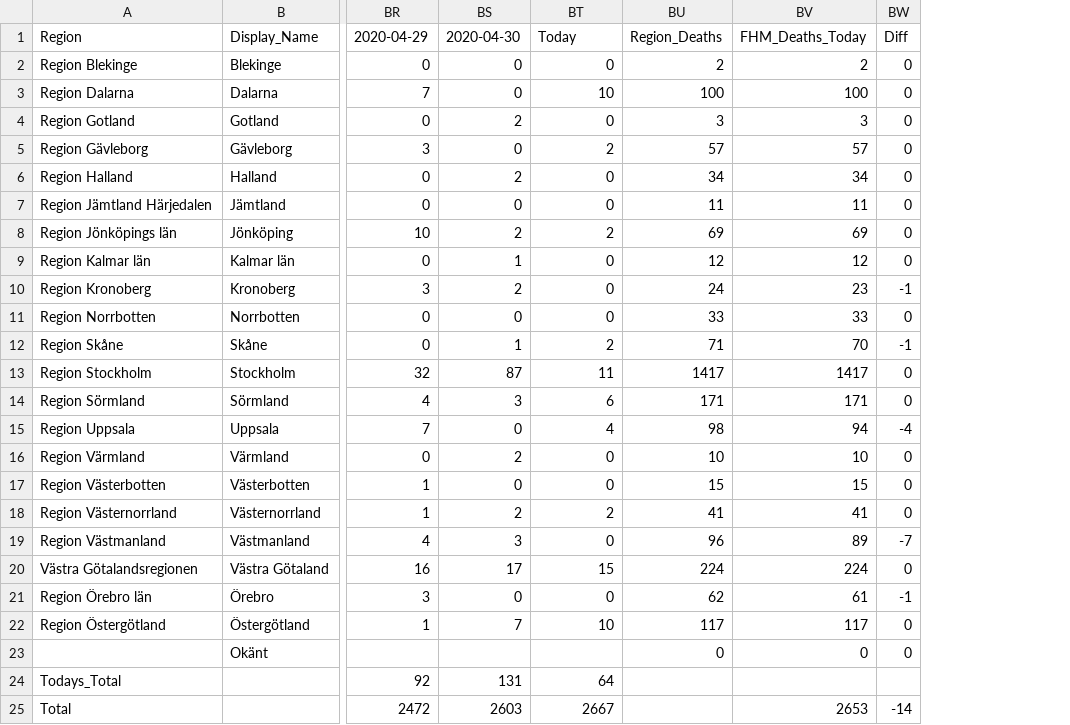
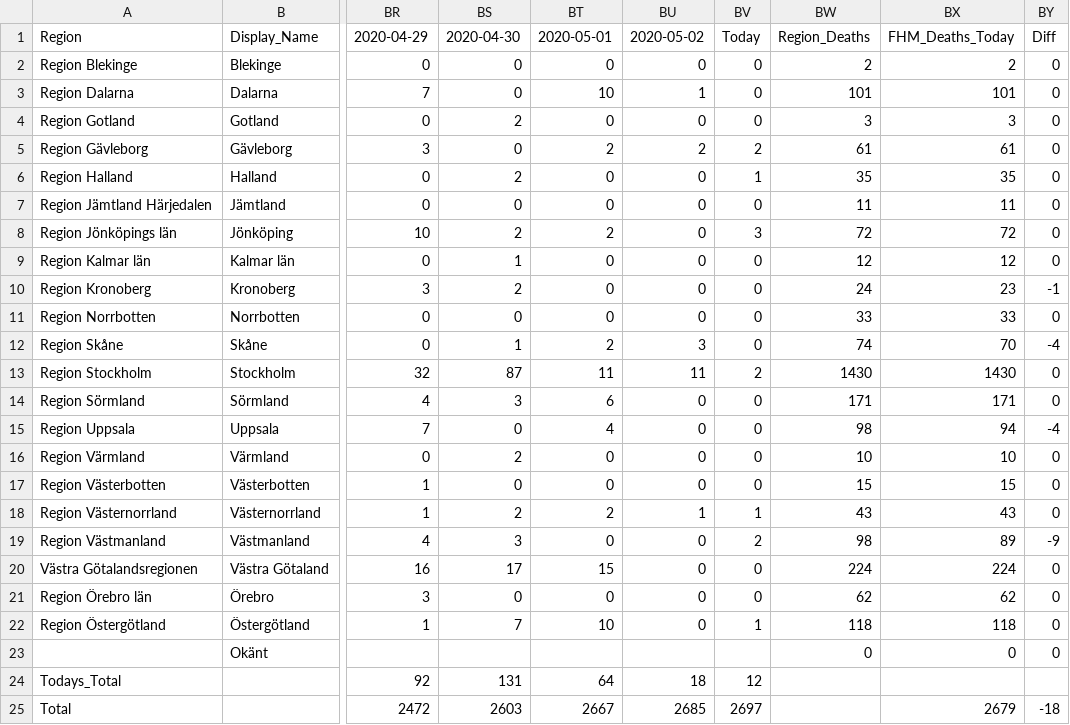
Before and after one commit to jannesgg/swe-covid-19, a CSV file: time_series_deaths-deaths.csv, drawn as a sheet; only a part is shown, gaps mark what is left out; addresses are those after the commit; the diff names each change by its address in the sheet, - before the commit and + after, or states it on an @@ line.

```diff
--- a/time_series_deaths-deaths.csv
+++ b/time_series_deaths-deaths.csv
+column BU, rows 1-25: 2020-05-02 | 0 | 1 | 0 | 2 | 0 | 0 | 0 | 0 | 0 | 0 | 3 | 11 | 0 | 0 | 0 | 0 | 1 | 0 | 0 | 0 | 0 |  | 18 | 2685
+column BV, rows 1-25: Today | 0 | 0 | 0 | 2 | 1 | 0 | 3 | 0 | 0 | 0 | 0 | 2 | 0 | 0 | 0 | 0 | 1 | 2 | 0 | 0 | 1 |  | 12 | 2697
-BT1: Today
+BT1: 2020-05-01
-BW3: 100
+BW3: 101
-BX3: 100
+BX3: 101
-BW5: 57
+BW5: 61
-BX5: 57
+BX5: 61
-BW6: 34
+BW6: 35
-BX6: 34
+BX6: 35
-BW8: 69
+BW8: 72
-BX8: 69
+BX8: 72
-BW12: 71
+BW12: 74
-BY12: -1
+BY12: -4
-BW13: 1417
+BW13: 1430
-BX13: 1417
+BX13: 1430
-BW18: 41
+BW18: 43
-BX18: 41
+BX18: 43
-BW19: 96
+BW19: 98
-BY19: -7
+BY19: -9
-BX21: 61
+BX21: 62
-BY21: -1
+BY21: 0
-BW22: 117
+BW22: 118
-BX22: 117
+BX22: 118
-BX25: 2653
+BX25: 2679
-BY25: -14
+BY25: -18
```
Also changed, not shown: time_series_confimed-confirmed.csv.
